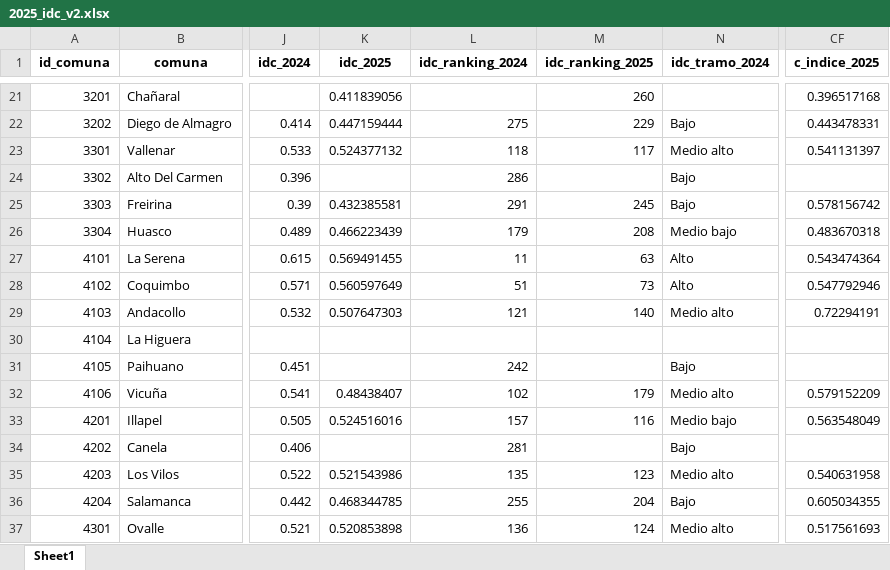
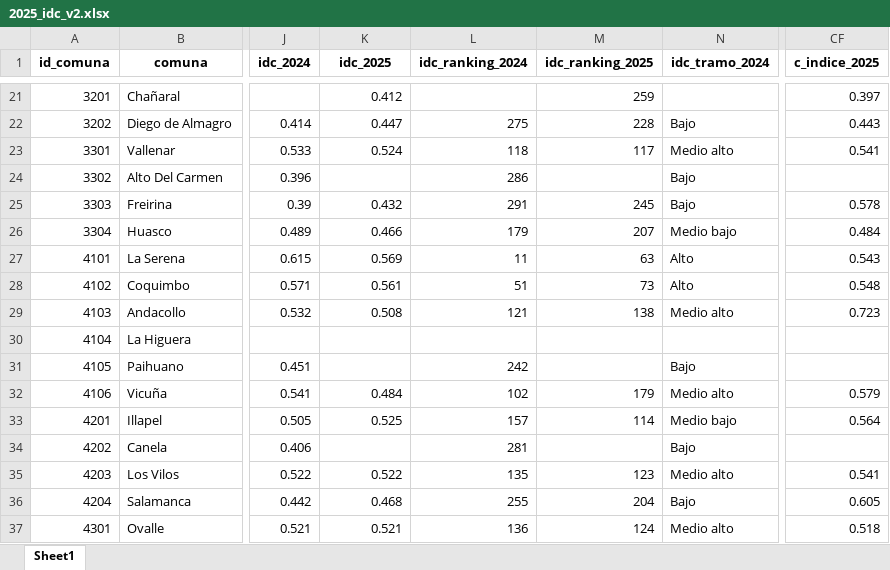
Before and after one commit to milenio-nudos/idc, an Excel workbook: data/proc_data/public_data/2025_idc_v2.xlsx, sheet Sheet1, drawn as a sheet; only a part is shown, gaps mark what is left out; values as stored, in another font and other column widths than the file's, no borders; the diff covers the shown part only; the diff names each change by its address in the sheet, - before the commit and + after, or states it on an @@ line.

```diff
--- a/data/proc_data/public_data/2025_idc_v2.xlsx (sheet Sheet1)
+++ b/data/proc_data/public_data/2025_idc_v2.xlsx (sheet Sheet1)
-K21 (idc_2025): 0.411839056
+K21 (idc_2025): 0.412
-M21 (idc_ranking_2025): 260
+M21 (idc_ranking_2025): 259
-CF21 (c_indice_2025): 0.396517168
+CF21 (c_indice_2025): 0.397
-K22 (idc_2025): 0.447159444
+K22 (idc_2025): 0.447
-M22 (idc_ranking_2025): 229
+M22 (idc_ranking_2025): 228
-CF22 (c_indice_2025): 0.443478331
+CF22 (c_indice_2025): 0.443
-K23 (idc_2025): 0.524377132
+K23 (idc_2025): 0.524
-CF23 (c_indice_2025): 0.541131397
+CF23 (c_indice_2025): 0.541
-K25 (idc_2025): 0.432385581
+K25 (idc_2025): 0.432
-CF25 (c_indice_2025): 0.578156742
+CF25 (c_indice_2025): 0.578
-K26 (idc_2025): 0.466223439
+K26 (idc_2025): 0.466
-M26 (idc_ranking_2025): 208
+M26 (idc_ranking_2025): 207
-CF26 (c_indice_2025): 0.483670318
+CF26 (c_indice_2025): 0.484
-K27 (idc_2025): 0.569491455
+K27 (idc_2025): 0.569
-CF27 (c_indice_2025): 0.543474364
+CF27 (c_indice_2025): 0.543
-K28 (idc_2025): 0.560597649
+K28 (idc_2025): 0.561
-CF28 (c_indice_2025): 0.547792946
+CF28 (c_indice_2025): 0.548
-K29 (idc_2025): 0.507647303
+K29 (idc_2025): 0.508
-M29 (idc_ranking_2025): 140
+M29 (idc_ranking_2025): 138
-CF29 (c_indice_2025): 0.72294191
+CF29 (c_indice_2025): 0.723
-K32 (idc_2025): 0.48438407
+K32 (idc_2025): 0.484
-CF32 (c_indice_2025): 0.579152209
+CF32 (c_indice_2025): 0.579
-K33 (idc_2025): 0.524516016
+K33 (idc_2025): 0.525
-M33 (idc_ranking_2025): 116
+M33 (idc_ranking_2025): 114
-CF33 (c_indice_2025): 0.563548049
+CF33 (c_indice_2025): 0.564
-K35 (idc_2025): 0.521543986
+K35 (idc_2025): 0.522
-CF35 (c_indice_2025): 0.540631958
+CF35 (c_indice_2025): 0.541
-K36 (idc_2025): 0.468344785
+K36 (idc_2025): 0.468
-CF36 (c_indice_2025): 0.605034355
+CF36 (c_indice_2025): 0.605
-K37 (idc_2025): 0.520853898
+K37 (idc_2025): 0.521
-CF37 (c_indice_2025): 0.517561693
+CF37 (c_indice_2025): 0.518
```
Also changed, not shown: 653 edited cells elsewhere in this sheet, data/proc_data/private_data/2025_c_educativo.xlsx, data/proc_data/private_data/2025_idc_full.xlsx, 4 other files.
